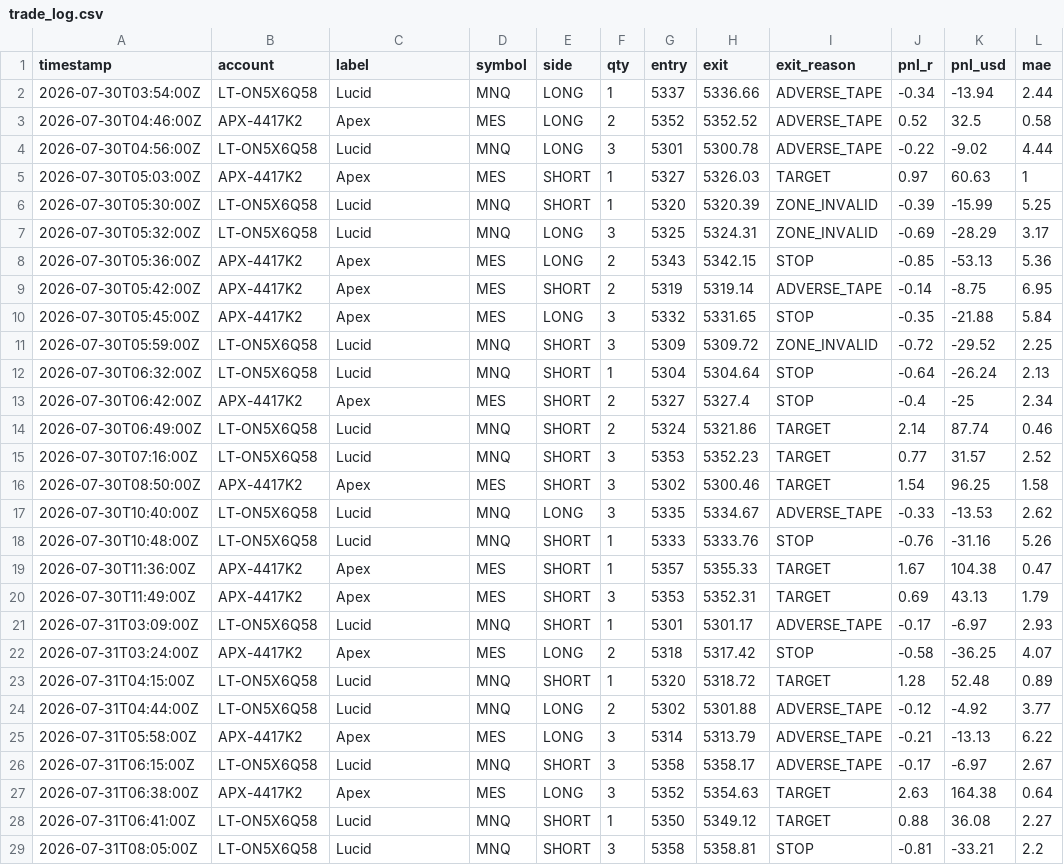
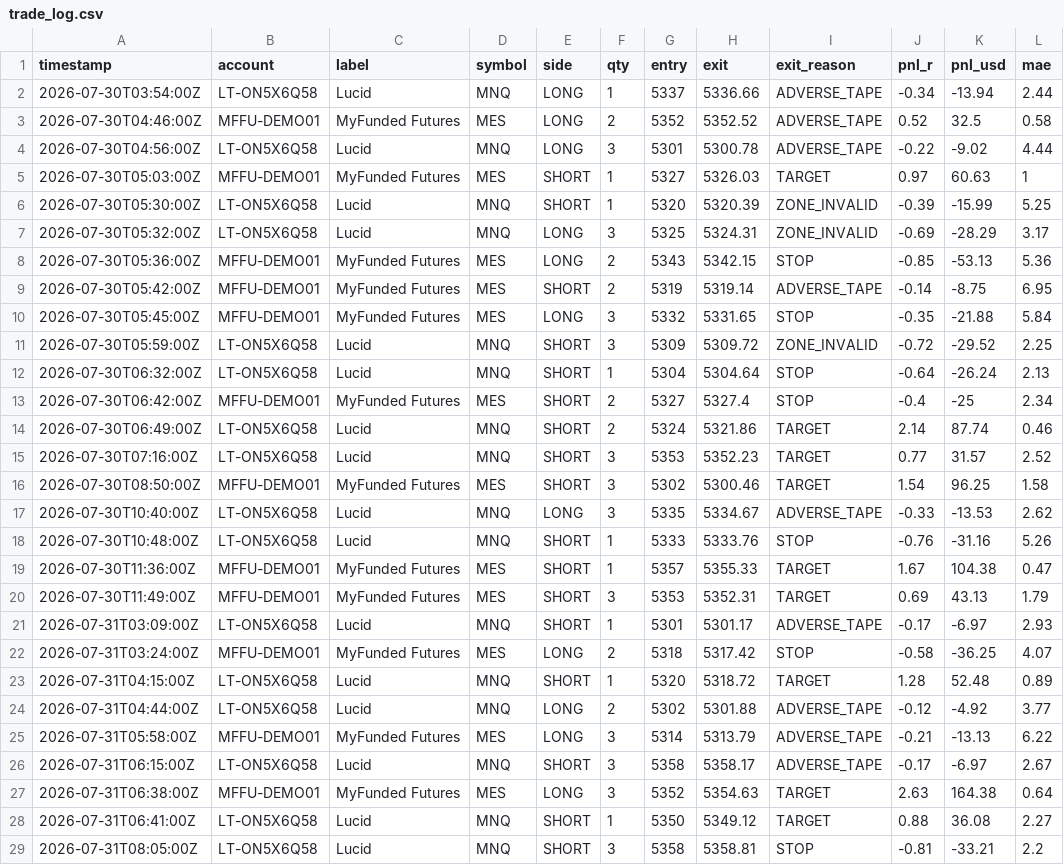
Before and after one commit to christopherjliby-prog/IOF, a CSV file: dashboard/trade_log.csv, drawn as a sheet; only a part is shown; the diff covers the shown part only; the diff names each change by its address in the sheet, - before the commit and + after, or states it on an @@ line.

```diff
--- a/dashboard/trade_log.csv
+++ b/dashboard/trade_log.csv
-B3 (account): APX-4417K2
+B3 (account): MFFU-DEMO01
-C3 (label): Apex
+C3 (label): MyFunded Futures
-B5 (account): APX-4417K2
+B5 (account): MFFU-DEMO01
-C5 (label): Apex
+C5 (label): MyFunded Futures
-B8:B10 (account): APX-4417K2
+B8:B10 (account): MFFU-DEMO01
-C8:C10 (label): Apex
+C8:C10 (label): MyFunded Futures
-B13 (account): APX-4417K2
+B13 (account): MFFU-DEMO01
-C13 (label): Apex
+C13 (label): MyFunded Futures
-B16 (account): APX-4417K2
+B16 (account): MFFU-DEMO01
-C16 (label): Apex
+C16 (label): MyFunded Futures
-B19:B20 (account): APX-4417K2
+B19:B20 (account): MFFU-DEMO01
-C19:C20 (label): Apex
+C19:C20 (label): MyFunded Futures
-B22 (account): APX-4417K2
+B22 (account): MFFU-DEMO01
-C22 (label): Apex
+C22 (label): MyFunded Futures
-B25 (account): APX-4417K2
+B25 (account): MFFU-DEMO01
-C25 (label): Apex
+C25 (label): MyFunded Futures
-B27 (account): APX-4417K2
+B27 (account): MFFU-DEMO01
-C27 (label): Apex
+C27 (label): MyFunded Futures
```
Also changed, not shown: 70 edited cells elsewhere in this file, 3 other files.
